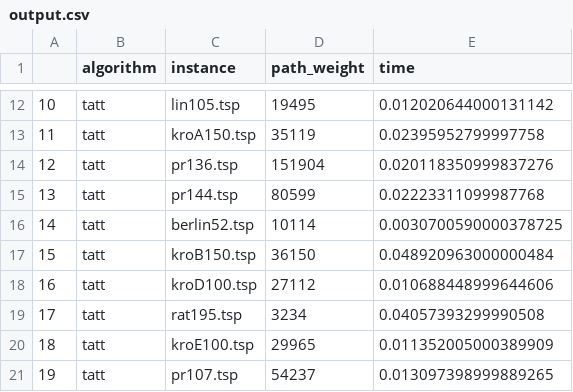
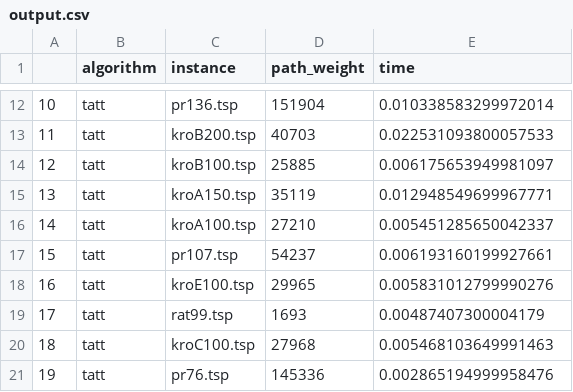
Before and after one commit to lframosferreira/tsp-heuristics, a CSV file: output.csv, drawn as a sheet; only a part is shown, gaps mark what is left out; the diff covers the shown part only.

```diff
--- a/output.csv
+++ b/output.csv
@@ -12,10 +12,10 @@
-10,tatt,lin105.tsp,19495,0.012020644000131142
-11,tatt,kroA150.tsp,35119,0.02395952799997758
-12,tatt,pr136.tsp,151904,0.020118350999837276
-13,tatt,pr144.tsp,80599,0.02223311099987768
-14,tatt,berlin52.tsp,10114,0.0030700590000378725
-15,tatt,kroB150.tsp,36150,0.048920963000000484
-16,tatt,kroD100.tsp,27112,0.010688448999644606
-17,tatt,rat195.tsp,3234,0.04057393299990508
-18,tatt,kroE100.tsp,29965,0.011352005000389909
-19,tatt,pr107.tsp,54237,0.013097398999889265
+10,tatt,pr136.tsp,151904,0.010338583299972014
+11,tatt,kroB200.tsp,40703,0.022531093800057533
+12,tatt,kroB100.tsp,25885,0.006175653949981097
+13,tatt,kroA150.tsp,35119,0.012948549699967771
+14,tatt,kroA100.tsp,27210,0.005451285650042337
+15,tatt,pr107.tsp,54237,0.006193160199927661
+16,tatt,kroE100.tsp,29965,0.005831012799990276
+17,tatt,rat99.tsp,1693,0.00487407300004179
+18,tatt,kroC100.tsp,27968,0.005468103649991463
+19,tatt,pr76.tsp,145336,0.002865194999958476
```
Also changed, not shown: 30 edited cells elsewhere in this file, 4 other files.
